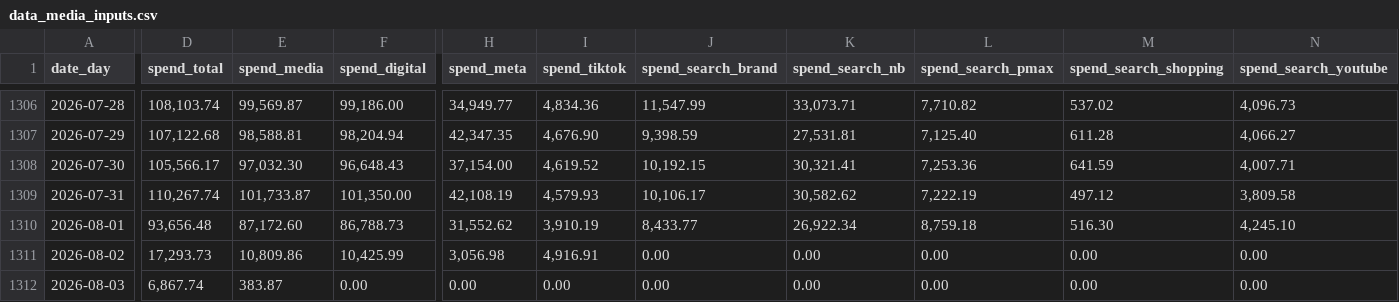
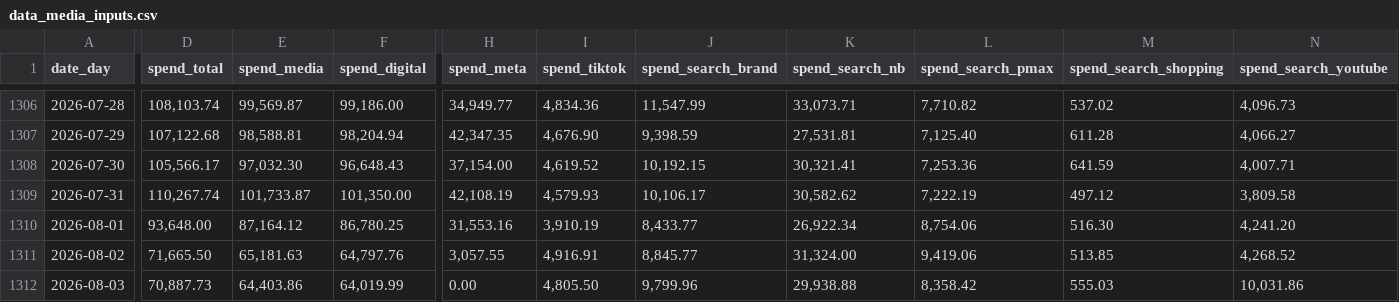
Before and after one commit to max-pet-euc/moe, a CSV file: data/raw/data_media_inputs.csv, drawn as a sheet; only a part is shown, gaps mark what is left out; the diff covers the shown part only; the diff names each change by its address in the sheet, - before the commit and + after, or states it on an @@ line.

```diff
--- a/data/raw/data_media_inputs.csv
+++ b/data/raw/data_media_inputs.csv
-D1310 (spend_total): 93,656.48
+D1310 (spend_total): 93,648.00
-E1310 (spend_media): 87,172.60
+E1310 (spend_media): 87,164.12
-F1310 (spend_digital): 86,788.73
+F1310 (spend_digital): 86,780.25
-H1310 (spend_meta): 31,552.62
+H1310 (spend_meta): 31,553.16
-L1310 (spend_search_pmax): 8,759.18
+L1310 (spend_search_pmax): 8,754.06
-N1310 (spend_search_youtube): 4,245.10
+N1310 (spend_search_youtube): 4,241.20
-D1311 (spend_total): 17,293.73
+D1311 (spend_total): 71,665.50
-E1311 (spend_media): 10,809.86
+E1311 (spend_media): 65,181.63
-F1311 (spend_digital): 10,425.99
+F1311 (spend_digital): 64,797.76
-H1311 (spend_meta): 3,056.98
+H1311 (spend_meta): 3,057.55
-J1311 (spend_search_brand): 0.00
+J1311 (spend_search_brand): 8,845.77
-K1311 (spend_search_nb): 0.00
+K1311 (spend_search_nb): 31,324.00
-L1311 (spend_search_pmax): 0.00
+L1311 (spend_search_pmax): 9,419.06
-M1311 (spend_search_shopping): 0.00
+M1311 (spend_search_shopping): 513.85
-N1311 (spend_search_youtube): 0.00
+N1311 (spend_search_youtube): 4,268.52
-D1312 (spend_total): 6,867.74
+D1312 (spend_total): 70,887.73
-E1312 (spend_media): 383.87
+E1312 (spend_media): 64,403.86
-F1312 (spend_digital): 0.00
+F1312 (spend_digital): 64,019.99
-I1312 (spend_tiktok): 0.00
+I1312 (spend_tiktok): 4,805.50
-J1312 (spend_search_brand): 0.00
+J1312 (spend_search_brand): 9,799.96
-K1312 (spend_search_nb): 0.00
+K1312 (spend_search_nb): 29,938.88
-L1312 (spend_search_pmax): 0.00
+L1312 (spend_search_pmax): 8,358.42
-M1312 (spend_search_shopping): 0.00
+M1312 (spend_search_shopping): 555.03
-N1312 (spend_search_youtube): 0.00
+N1312 (spend_search_youtube): 10,031.86
```
Also changed, not shown: 67 edited cells elsewhere in this file, data/raw/data_external.csv, data/raw/data_funnel_cohorted.csv, 3 other files.
